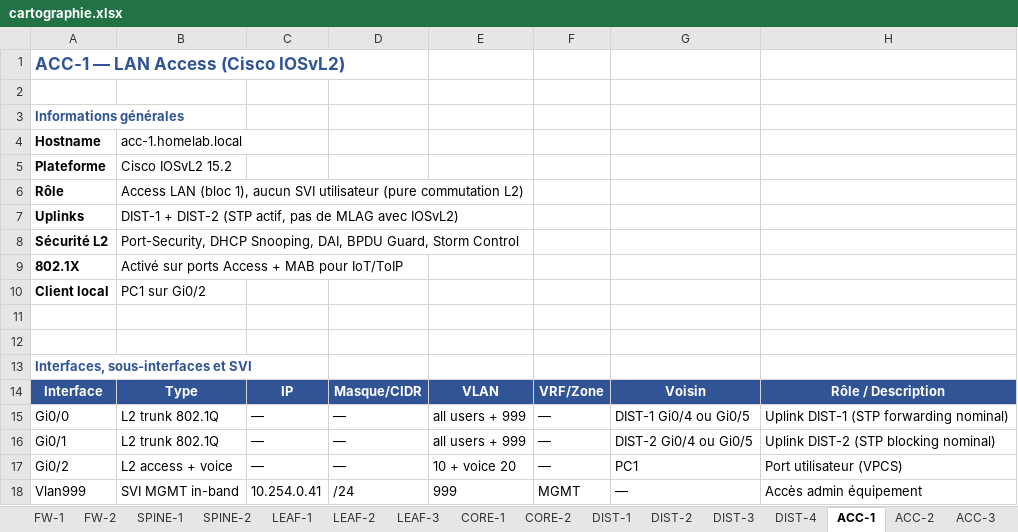
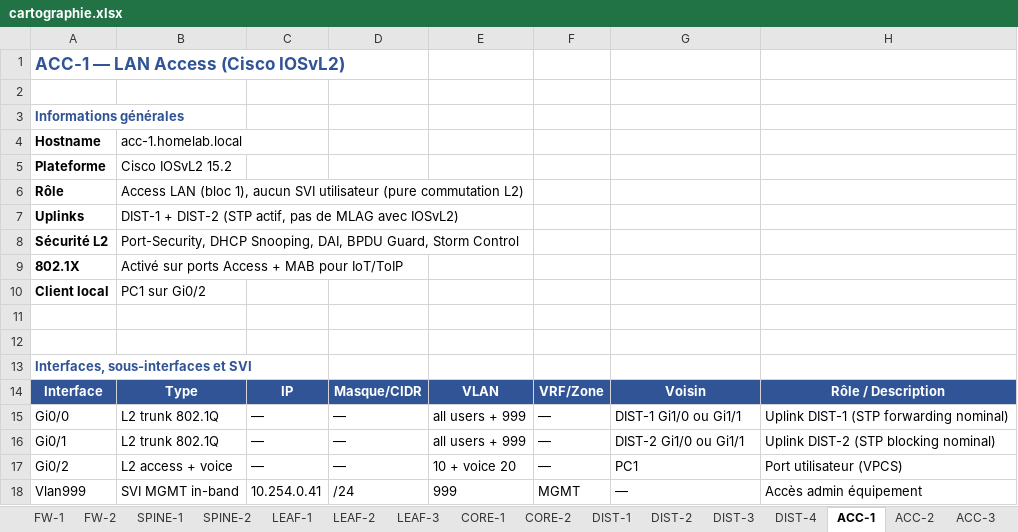
Before and after one commit to egoMasa/HomeLab, an Excel workbook: cartographie.xlsx, sheet ACC-1, drawn as a sheet; values as stored, in another font and other column widths than the file's, no borders; the diff names each change by its address in the sheet, - before the commit and + after, or states it on an @@ line.

```diff
--- a/cartographie.xlsx (sheet ACC-1)
+++ b/cartographie.xlsx (sheet ACC-1)
-G15: DIST-1 Gi0/4 ou Gi0/5
+G15: DIST-1 Gi1/0 ou Gi1/1
-G16: DIST-2 Gi0/4 ou Gi0/5
+G16: DIST-2 Gi1/0 ou Gi1/1
```
Also changed, not shown: sheet Matrice, sheet CORE-2, sheet CORE-1, sheet ACC-4, sheet ACC-3, sheet ACC-2, 4 more sheets, plan_adressage.xlsx, 16 other files.
